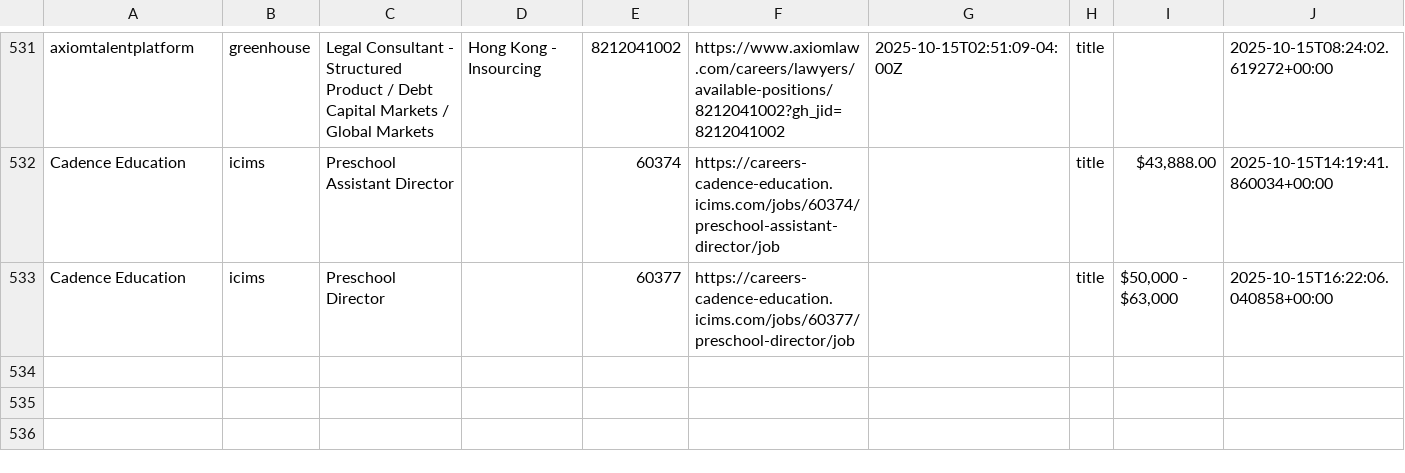
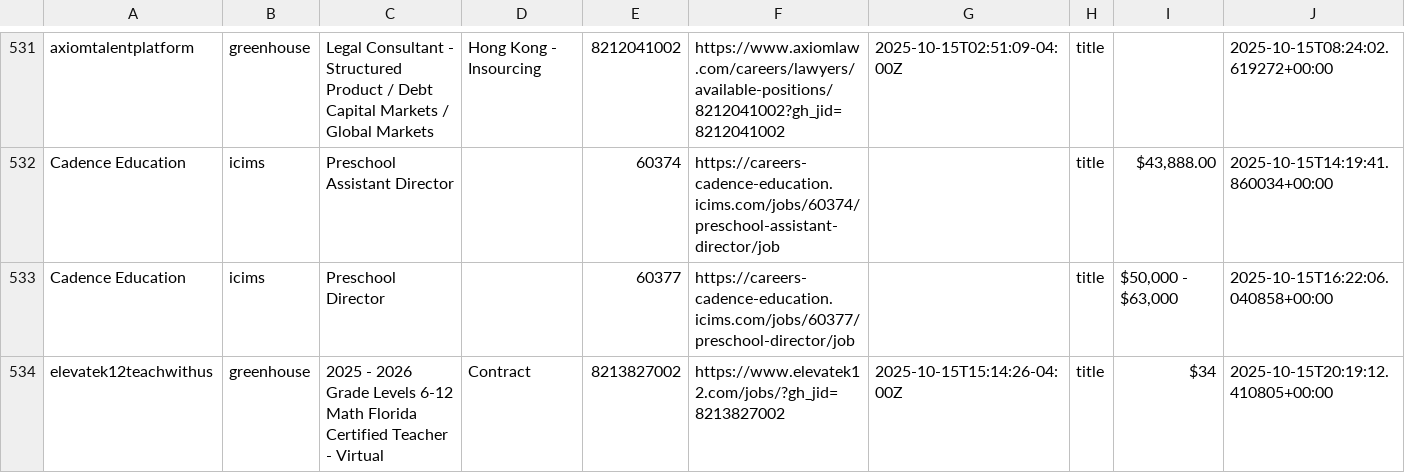
Before and after one commit to mollyoliviamund-maker/edtech-jobs, a CSV file: edtech_jobs.csv, drawn as a sheet; only a part is shown, gaps mark what is left out; the diff names each change by its address in the sheet, - before the commit and + after, or states it on an @@ line.

```diff
--- a/edtech_jobs.csv
+++ b/edtech_jobs.csv
+row 534: elevatek12teachwithus | greenhouse | 2025 - 2026 Grade Levels 6-12 Math Florida Certified Teacher - Virtual | Contract | 8213827002 | https://www.elevatek12.com/jobs/?gh_jid=8213827002 | 2025-10-15T15:14:26-04:00Z | title | $34 | 2025-10-15T20:19:12.410805+00:00
```
Also changed, not shown: 1 other file.
